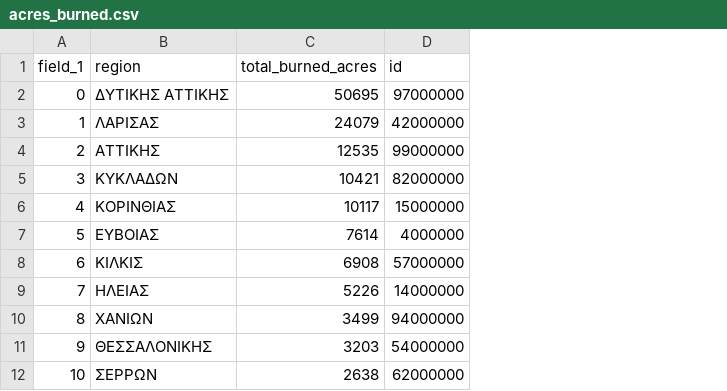
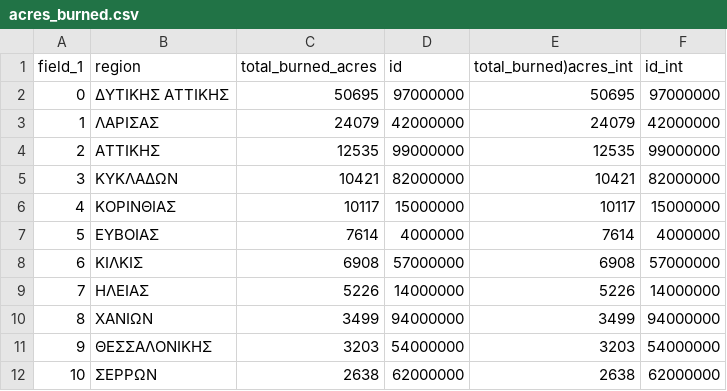
Before and after one commit to kosmaspanag/data-studio-projects, a CSV file: Weekly projects/Fires_in Greece/acres_burned.csv, drawn as a sheet; only a part is shown; the diff names each change by its address in the sheet, - before the commit and + after, or states it on an @@ line.

Commit message:
Updates in 2 projects

```diff
--- a/Weekly projects/Fires_in Greece/acres_burned.csv
+++ b/Weekly projects/Fires_in Greece/acres_burned.csv
+column E (total_burned)acres_int), rows 2-12: 50695 | 24079 | 12535 | 10421 | 10117 | 7614 | 6908 | 5226 | 3499 | 3203 | 2638
+column F (id_int), rows 2-12: 97000000 | 42000000 | 99000000 | 82000000 | 15000000 | 4000000 | 57000000 | 14000000 | 94000000 | 54000000 | 62000000
```
Also changed, not shown: 14 other files.
